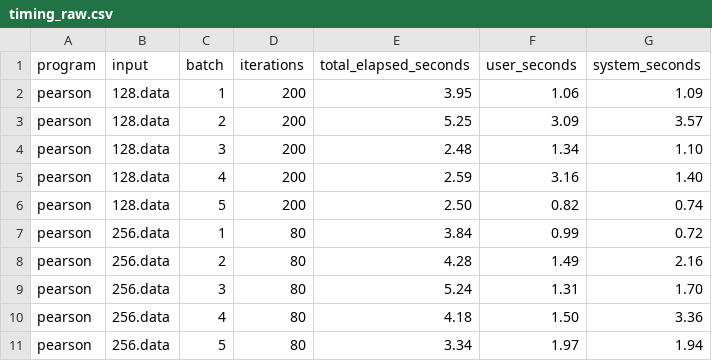
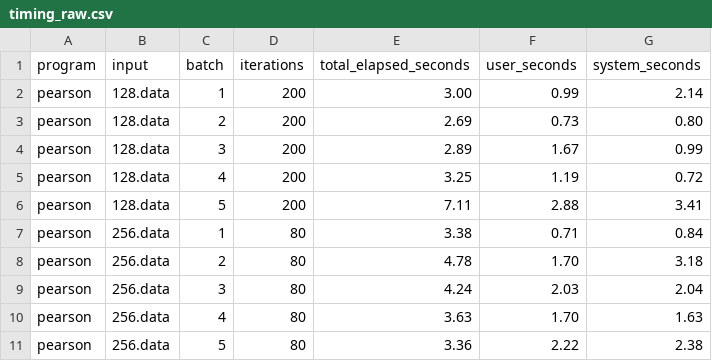
Before and after one commit to weiimiing/dv1674_a2, a CSV file: results/profiling/opt1./timing_raw.csv, drawn as a sheet; only a part is shown; the diff covers the shown part only.

```diff
--- a/results/profiling/opt1./timing_raw.csv
+++ b/results/profiling/opt1./timing_raw.csv
@@ -1,11 +1,11 @@
 program,input,batch,iterations,total_elapsed_seconds,user_seconds,system_seconds
-pearson,128.data,1,200,3.95,1.06,1.09
-pearson,128.data,2,200,5.25,3.09,3.57
-pearson,128.data,3,200,2.48,1.34,1.10
-pearson,128.data,4,200,2.59,3.16,1.40
-pearson,128.data,5,200,2.50,0.82,0.74
-pearson,256.data,1,80,3.84,0.99,0.72
-pearson,256.data,2,80,4.28,1.49,2.16
-pearson,256.data,3,80,5.24,1.31,1.70
-pearson,256.data,4,80,4.18,1.50,3.36
-pearson,256.data,5,80,3.34,1.97,1.94
+pearson,128.data,1,200,3.00,0.99,2.14
+pearson,128.data,2,200,2.69,0.73,0.80
+pearson,128.data,3,200,2.89,1.67,0.99
+pearson,128.data,4,200,3.25,1.19,0.72
+pearson,128.data,5,200,7.11,2.88,3.41
+pearson,256.data,1,80,3.38,0.71,0.84
+pearson,256.data,2,80,4.78,1.70,3.18
+pearson,256.data,3,80,4.24,2.03,2.04
+pearson,256.data,4,80,3.63,1.70,1.63
+pearson,256.data,5,80,3.36,2.22,2.38
```
Also changed, not shown: 103 edited cells elsewhere in this file, results/profiling/opt1./callgrind_metrics.csv, results/profiling/opt1./memory_raw.csv, 14 other files.
